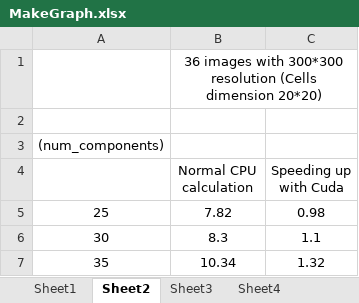
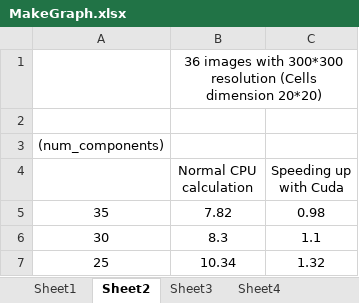
Before and after one commit to RockyXu66/GitHub_Dissertation, an Excel workbook: Experiments/MakeGraph.xlsx, sheet Sheet2, drawn as a sheet; values as stored, in another font and other column widths than the file's, no borders; charts and pictures not drawn; the diff names each change by its address in the sheet, - before the commit and + after, or states it on an @@ line.

```diff
--- a/Experiments/MakeGraph.xlsx (sheet Sheet2)
+++ b/Experiments/MakeGraph.xlsx (sheet Sheet2)
-A5: 25
+A5: 35
-A7: 35
+A7: 25
```
Also changed, not shown: sheet Sheet3, sheet Sheet1, charts or pictures, 43 other files.
